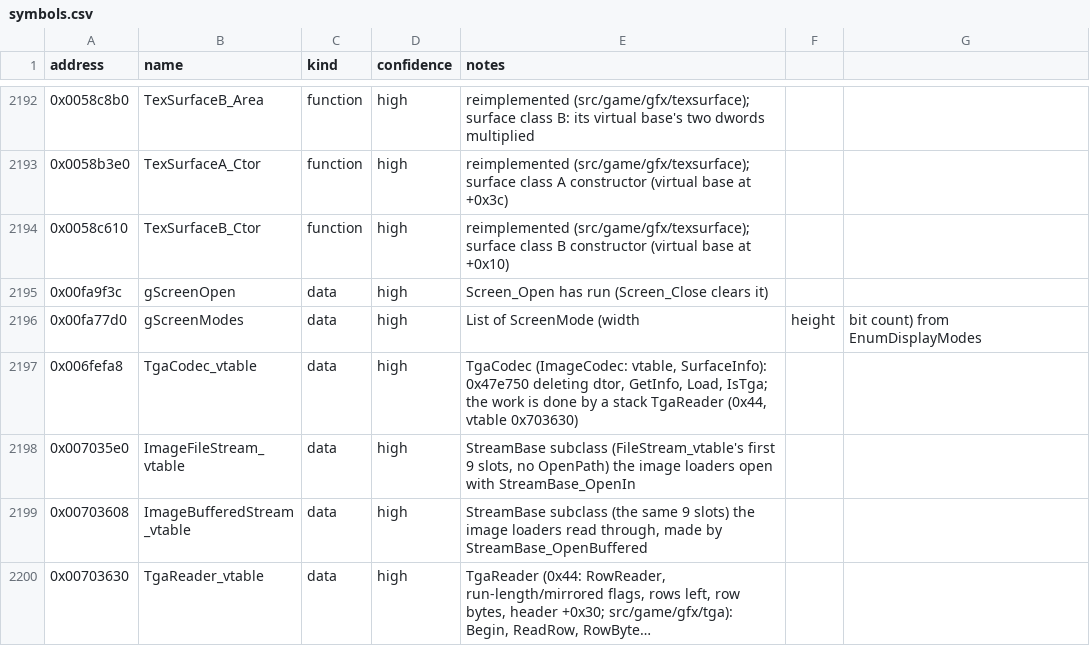
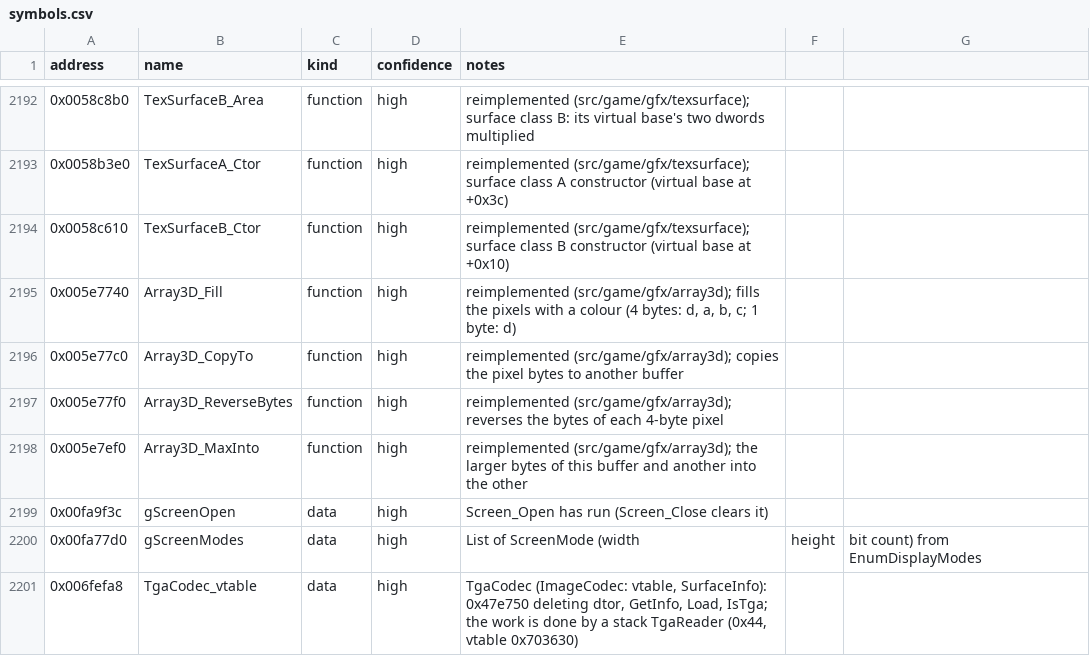
Before and after one commit to Noklef/TPW, a CSV file: re/symbols.csv, drawn as a sheet; only a part is shown, gaps mark what is left out; the shorter side is filled out with more unchanged rows; long unchanged cells end in …; the diff names each change by its address in the sheet, - before the commit and + after, or states it on an @@ line.

```diff
--- a/re/symbols.csv
+++ b/re/symbols.csv
+row 2195: 0x005e7740 | Array3D_Fill | function | high | reimplemented (src/game/gfx/array3d); fills the pixels with a colour (4 bytes: d, a, b, c; 1 byte: d)
+row 2196: 0x005e77c0 | Array3D_CopyTo | function | high | reimplemented (src/game/gfx/array3d); copies the pixel bytes to another buffer
+row 2197: 0x005e77f0 | Array3D_ReverseBytes | function | high | reimplemented (src/game/gfx/array3d); reverses the bytes of each 4-byte pixel
+row 2198: 0x005e7ef0 | Array3D_MaxInto | function | high | reimplemented (src/game/gfx/array3d); the larger bytes of this buffer and another into the other
```
Also changed, not shown: 5 other files.
